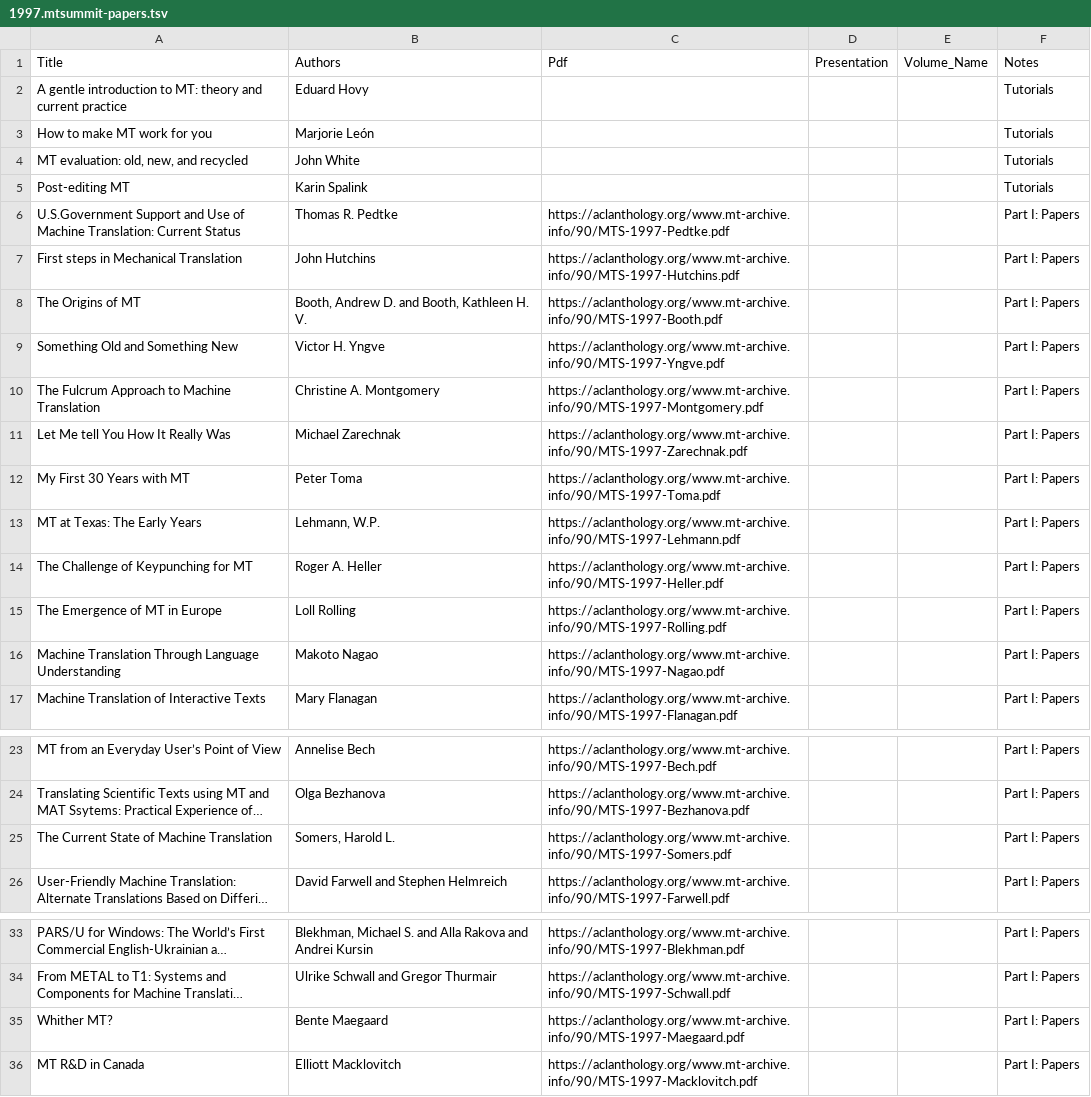
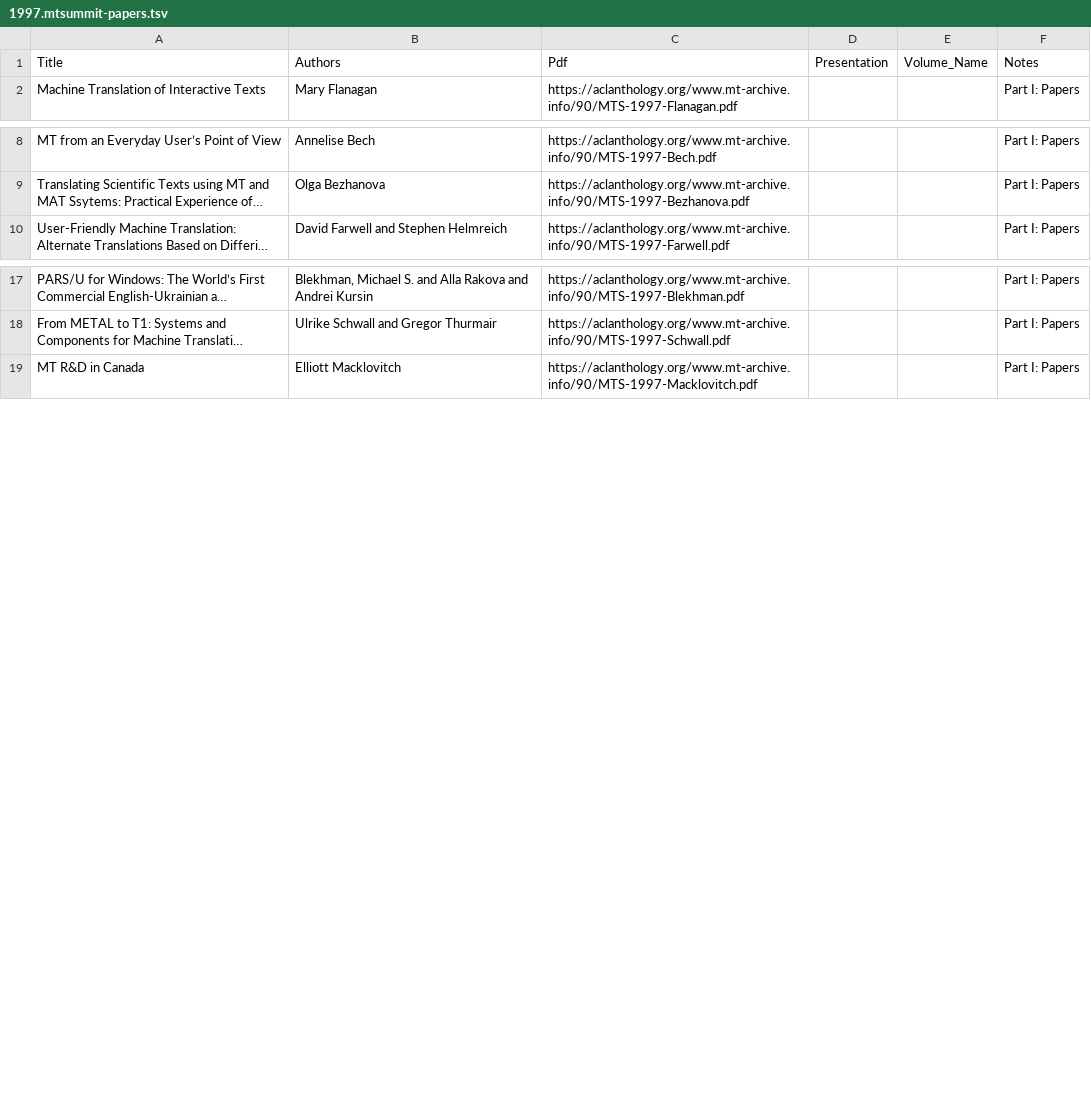
Before and after one commit to davidstap/mt-archive, a TSV file: data/mtsummit/1997.mtsummit-papers.tsv, drawn as a sheet; only a part is shown, gaps mark what is left out; long unchanged cells end in …; the diff covers the shown part only; the diff names each change by its address in the sheet, - before the commit and + after, or states it on an @@ line.

```diff
--- a/data/mtsummit/1997.mtsummit-papers.tsv
+++ b/data/mtsummit/1997.mtsummit-papers.tsv
-row 2: A gentle introduction to MT: theory and current practice | Eduard Hovy |  |  |  | Tutorials
-row 3: How to make MT work for you | Marjorie León |  |  |  | Tutorials
-row 4: MT evaluation: old, new, and recycled | John White |  |  |  | Tutorials
-row 5: Post-editing MT | Karin Spalink |  |  |  | Tutorials
-row 6: U.S.Government Support and Use of Machine Translation: Current Status | Thomas R. Pedtke | https://aclanthology.org/www.mt-archive.info/90/MTS-1997-Pedtke.pdf |  |  | Part I: Papers
-row 7: First steps in Mechanical Translation | John Hutchins | https://aclanthology.org/www.mt-archive.info/90/MTS-1997-Hutchins.pdf |  |  | Part I: Papers
-row 8: The Origins of MT | Booth, Andrew D. and Booth, Kathleen H. V. | https://aclanthology.org/www.mt-archive.info/90/MTS-1997-Booth.pdf |  |  | Part I: Papers
-row 9: Something Old and Something New | Victor H. Yngve | https://aclanthology.org/www.mt-archive.info/90/MTS-1997-Yngve.pdf |  |  | Part I: Papers
-row 10: The Fulcrum Approach to Machine Translation | Christine A. Montgomery | https://aclanthology.org/www.mt-archive.info/90/MTS-1997-Montgomery.pdf |  |  | Part I: Papers
-row 11: Let Me tell You How It Really Was | Michael Zarechnak | https://aclanthology.org/www.mt-archive.info/90/MTS-1997-Zarechnak.pdf |  |  | Part I: Papers
-row 12: My First 30 Years with MT | Peter Toma | https://aclanthology.org/www.mt-archive.info/90/MTS-1997-Toma.pdf |  |  | Part I: Papers
-row 13: MT at Texas: The Early Years | Lehmann, W.P. | https://aclanthology.org/www.mt-archive.info/90/MTS-1997-Lehmann.pdf |  |  | Part I: Papers
-row 14: The Challenge of Keypunching for MT | Roger A. Heller | https://aclanthology.org/www.mt-archive.info/90/MTS-1997-Heller.pdf |  |  | Part I: Papers
-row 15: The Emergence of MT in Europe | Loll Rolling | https://aclanthology.org/www.mt-archive.info/90/MTS-1997-Rolling.pdf |  |  | Part I: Papers
-row 16: Machine Translation Through Language Understanding | Makoto Nagao | https://aclanthology.org/www.mt-archive.info/90/MTS-1997-Nagao.pdf |  |  | Part I: Papers
-row 25: The Current State of Machine Translation | Somers, Harold L. | https://aclanthology.org/www.mt-archive.info/90/MTS-1997-Somers.pdf |  |  | Part I: Papers
-row 35: Whither MT? | Bente Maegaard | https://aclanthology.org/www.mt-archive.info/90/MTS-1997-Maegaard.pdf |  |  | Part I: Papers
```
Also changed, not shown: 27 removed rows elsewhere in this file, data/mtsummit/1999.mtsummit.tsv, 8 other files.
